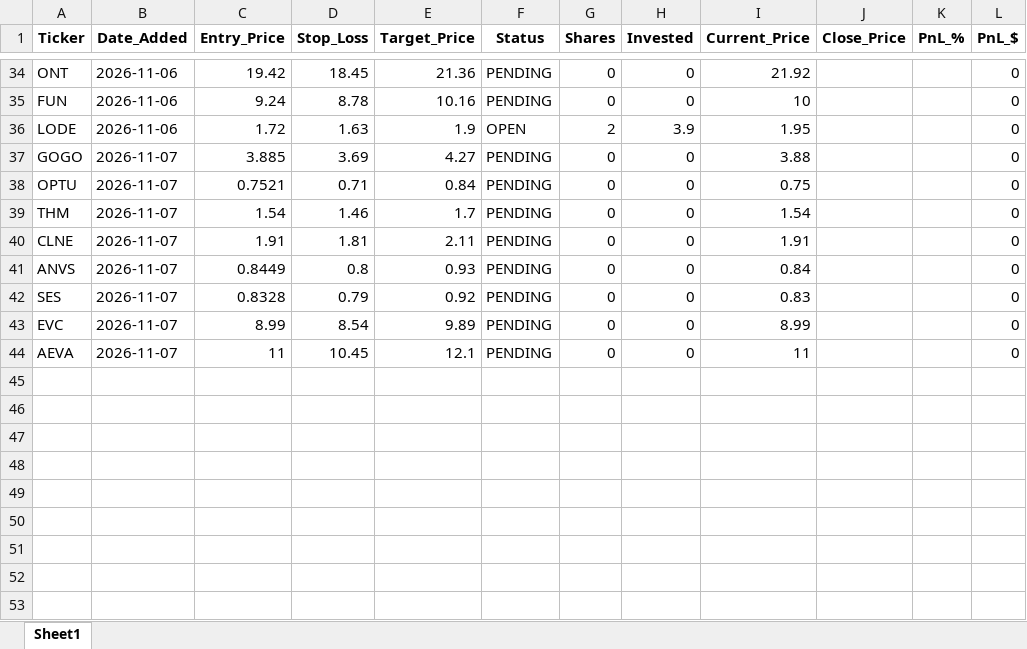
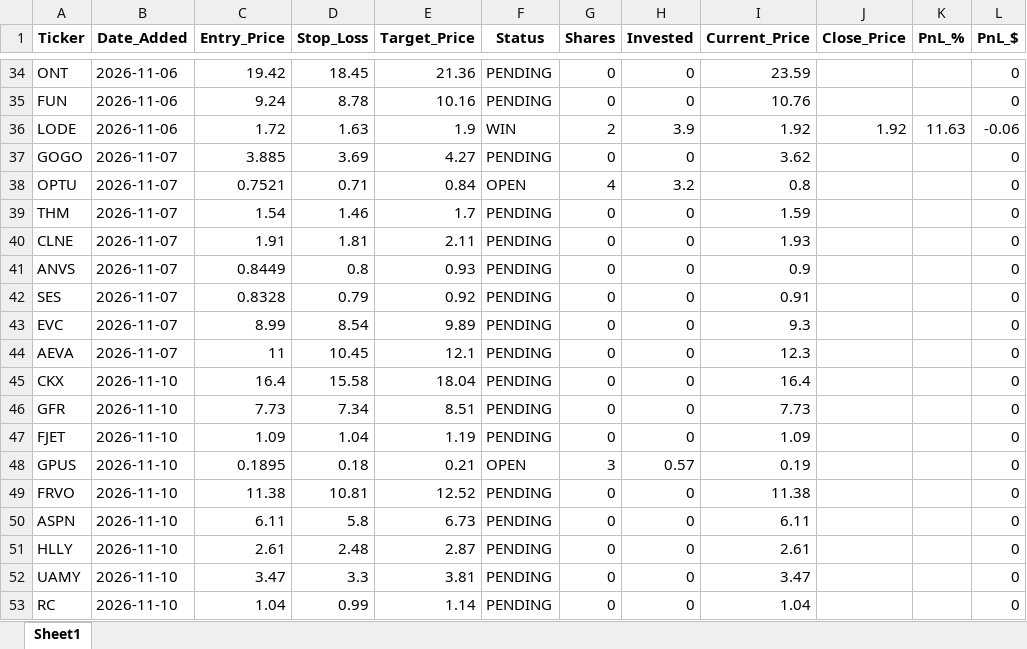
Before and after one commit to pppanio-cmd/stock-screener, an Excel workbook: rocket_journal.xlsx, sheet Sheet1, drawn as a sheet; only a part is shown, gaps mark what is left out; values as stored, in another font and other column widths than the file's, no borders; the diff covers the shown part only; the diff names each change by its address in the sheet, - before the commit and + after, or states it on an @@ line.

```diff
--- a/rocket_journal.xlsx (sheet Sheet1)
+++ b/rocket_journal.xlsx (sheet Sheet1)
-I34 (Current_Price): 21.92
+I34 (Current_Price): 23.59
-I35 (Current_Price): 10
+I35 (Current_Price): 10.76
-F36 (Status): OPEN
+F36 (Status): WIN
-I36 (Current_Price): 1.95
+I36 (Current_Price): 1.92
-J36 (Close_Price): (empty)
+J36 (Close_Price): 1.92
-K36 (PnL_%): (empty)
+K36 (PnL_%): 11.63
-L36 (PnL_$): 0
+L36 (PnL_$): -0.06
-I37 (Current_Price): 3.88
+I37 (Current_Price): 3.62
-F38 (Status): PENDING
+F38 (Status): OPEN
-G38 (Shares): 0
+G38 (Shares): 4
-H38 (Invested): 0
+H38 (Invested): 3.2
-I38 (Current_Price): 0.75
+I38 (Current_Price): 0.8
-I39 (Current_Price): 1.54
+I39 (Current_Price): 1.59
-I40 (Current_Price): 1.91
+I40 (Current_Price): 1.93
-I41 (Current_Price): 0.84
+I41 (Current_Price): 0.9
-I42 (Current_Price): 0.83
+I42 (Current_Price): 0.91
-I43 (Current_Price): 8.99
+I43 (Current_Price): 9.3
-I44 (Current_Price): 11
+I44 (Current_Price): 12.3
+row 45: CKX | 2026-11-10 | 16.4 | 15.58 | 18.04 | PENDING | 0 | 0 | 16.4 |  |  | 0
+row 46: GFR | 2026-11-10 | 7.73 | 7.34 | 8.51 | PENDING | 0 | 0 | 7.73 |  |  | 0
+row 47: FJET | 2026-11-10 | 1.09 | 1.04 | 1.19 | PENDING | 0 | 0 | 1.09 |  |  | 0
+row 48: GPUS | 2026-11-10 | 0.1895 | 0.18 | 0.21 | OPEN | 3 | 0.57 | 0.19 |  |  | 0
+row 49: FRVO | 2026-11-10 | 11.38 | 10.81 | 12.52 | PENDING | 0 | 0 | 11.38 |  |  | 0
+row 50: ASPN | 2026-11-10 | 6.11 | 5.8 | 6.73 | PENDING | 0 | 0 | 6.11 |  |  | 0
+row 51: HLLY | 2026-11-10 | 2.61 | 2.48 | 2.87 | PENDING | 0 | 0 | 2.61 |  |  | 0
+row 52: UAMY | 2026-11-10 | 3.47 | 3.3 | 3.81 | PENDING | 0 | 0 | 3.47 |  |  | 0
+row 53: RC | 2026-11-10 | 1.04 | 0.99 | 1.14 | PENDING | 0 | 0 | 1.04 |  |  | 0
```
Also changed, not shown: 32 edited cells elsewhere in this sheet, 2 other files.
